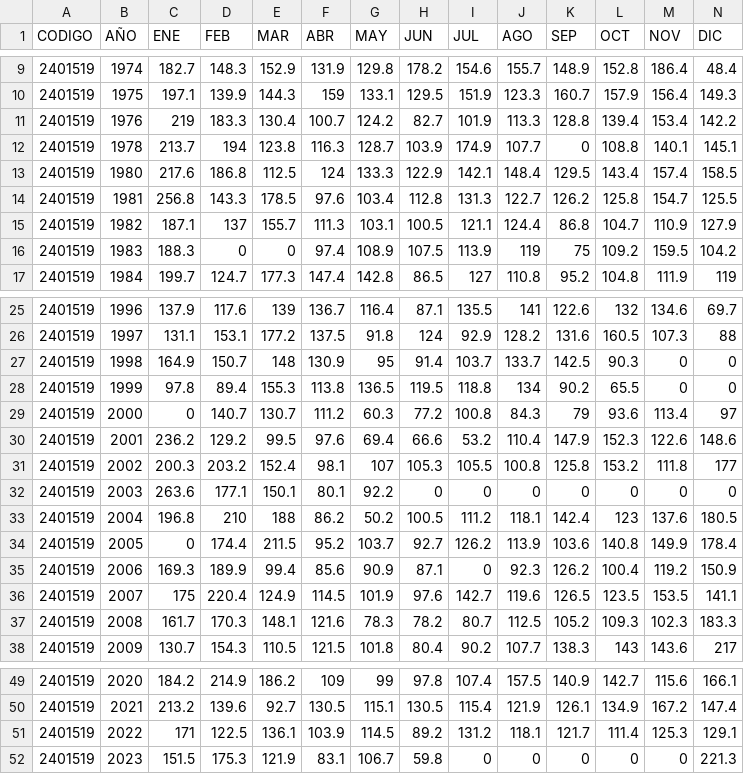
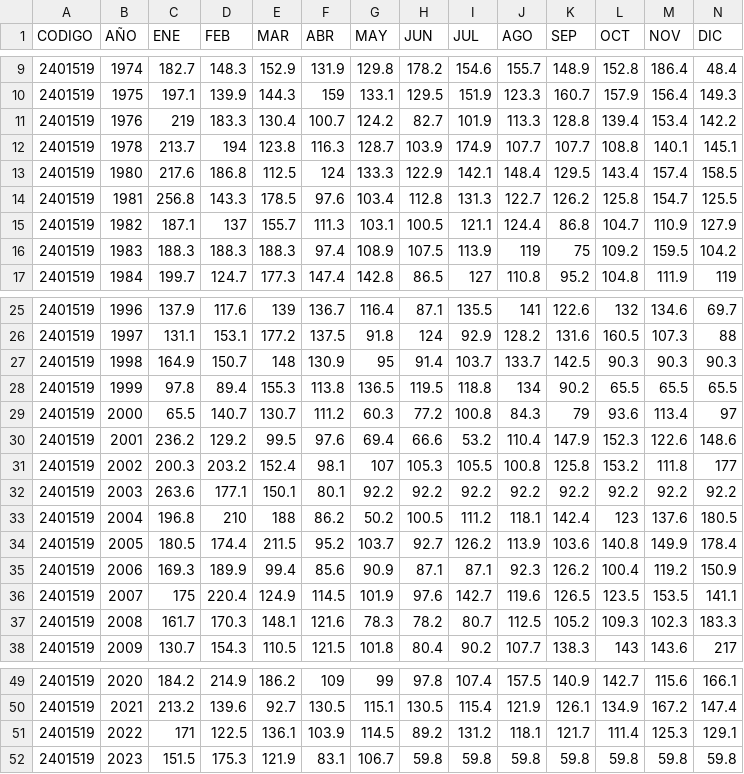
Before and after one commit to makyp/practica_analisis_estigrafo_brillo_solar, a CSV file: DataFrameMensual.csv, drawn as a sheet; only a part is shown, gaps mark what is left out.

```diff
--- a/DataFrameMensual.csv
+++ b/DataFrameMensual.csv
@@ -11,3 +11,3 @@
 "2401519","1976","219","183.3","130.4","100.7","124.2","82.7","101.9","113.3","128.8","139.4","153.4","142.2"
-"2401519","1978","213.7","194","123.8","116.3","128.7","103.9","174.9","107.7","0","108.8","140.1","145.1"
+"2401519","1978","213.7","194","123.8","116.3","128.7","103.9","174.9","107.7","107.7","108.8","140.1","145.1"
 "2401519","1980","217.6","186.8","112.5","124","133.3","122.9","142.1","148.4","129.5","143.4","157.4","158.5"
@@ -15,3 +15,3 @@
 "2401519","1982","187.1","137","155.7","111.3","103.1","100.5","121.1","124.4","86.8","104.7","110.9","127.9"
-"2401519","1983","188.3","0","0","97.4","108.9","107.5","113.9","119","75","109.2","159.5","104.2"
+"2401519","1983","188.3","188.3","188.3","97.4","108.9","107.5","113.9","119","75","109.2","159.5","104.2"
 "2401519","1984","199.7","124.7","177.3","147.4","142.8","86.5","127","110.8","95.2","104.8","111.9","119"
@@ -26,11 +26,11 @@
 "2401519","1997","131.1","153.1","177.2","137.5","91.8","124","92.9","128.2","131.6","160.5","107.3","88"
-"2401519","1998","164.9","150.7","148","130.9","95","91.4","103.7","133.7","142.5","90.3","0","0"
-"2401519","1999","97.8","89.4","155.3","113.8","136.5","119.5","118.8","134","90.2","65.5","0","0"
-"2401519","2000","0","140.7","130.7","111.2","60.3","77.2","100.8","84.3","79","93.6","113.4","97"
+"2401519","1998","164.9","150.7","148","130.9","95","91.4","103.7","133.7","142.5","90.3","90.3","90.3"
+"2401519","1999","97.8","89.4","155.3","113.8","136.5","119.5","118.8","134","90.2","65.5","65.5","65.5"
+"2401519","2000","65.5","140.7","130.7","111.2","60.3","77.2","100.8","84.3","79","93.6","113.4","97"
 "2401519","2001","236.2","129.2","99.5","97.6","69.4","66.6","53.2","110.4","147.9","152.3","122.6","148.6"
 "2401519","2002","200.3","203.2","152.4","98.1","107","105.3","105.5","100.8","125.8","153.2","111.8","177"
-"2401519","2003","263.6","177.1","150.1","80.1","92.2","0","0","0","0","0","0","0"
+"2401519","2003","263.6","177.1","150.1","80.1","92.2","92.2","92.2","92.2","92.2","92.2","92.2","92.2"
 "2401519","2004","196.8","210","188","86.2","50.2","100.5","111.2","118.1","142.4","123","137.6","180.5"
-"2401519","2005","0","174.4","211.5","95.2","103.7","92.7","126.2","113.9","103.6","140.8","149.9","178.4"
-"2401519","2006","169.3","189.9","99.4","85.6","90.9","87.1","0","92.3","126.2","100.4","119.2","150.9"
+"2401519","2005","180.5","174.4","211.5","95.2","103.7","92.7","126.2","113.9","103.6","140.8","149.9","178.4"
+"2401519","2006","169.3","189.9","99.4","85.6","90.9","87.1","87.1","92.3","126.2","100.4","119.2","150.9"
 "2401519","2007","175","220.4","124.9","114.5","101.9","97.6","142.7","119.6","126.5","123.5","153.5","141.1"
@@ -51,2 +51,2 @@
 "2401519","2022","171","122.5","136.1","103.9","114.5","89.2","131.2","118.1","121.7","111.4","125.3","129.1"
-"2401519","2023","151.5","175.3","121.9","83.1","106.7","59.8","0","0","0","0","0","221.3"
+"2401519","2023","151.5","175.3","121.9","83.1","106.7","59.8","59.8","59.8","59.8","59.8","59.8","59.8"
```
Also changed, not shown: DataFrameDiarios.csv, 4 other files.
